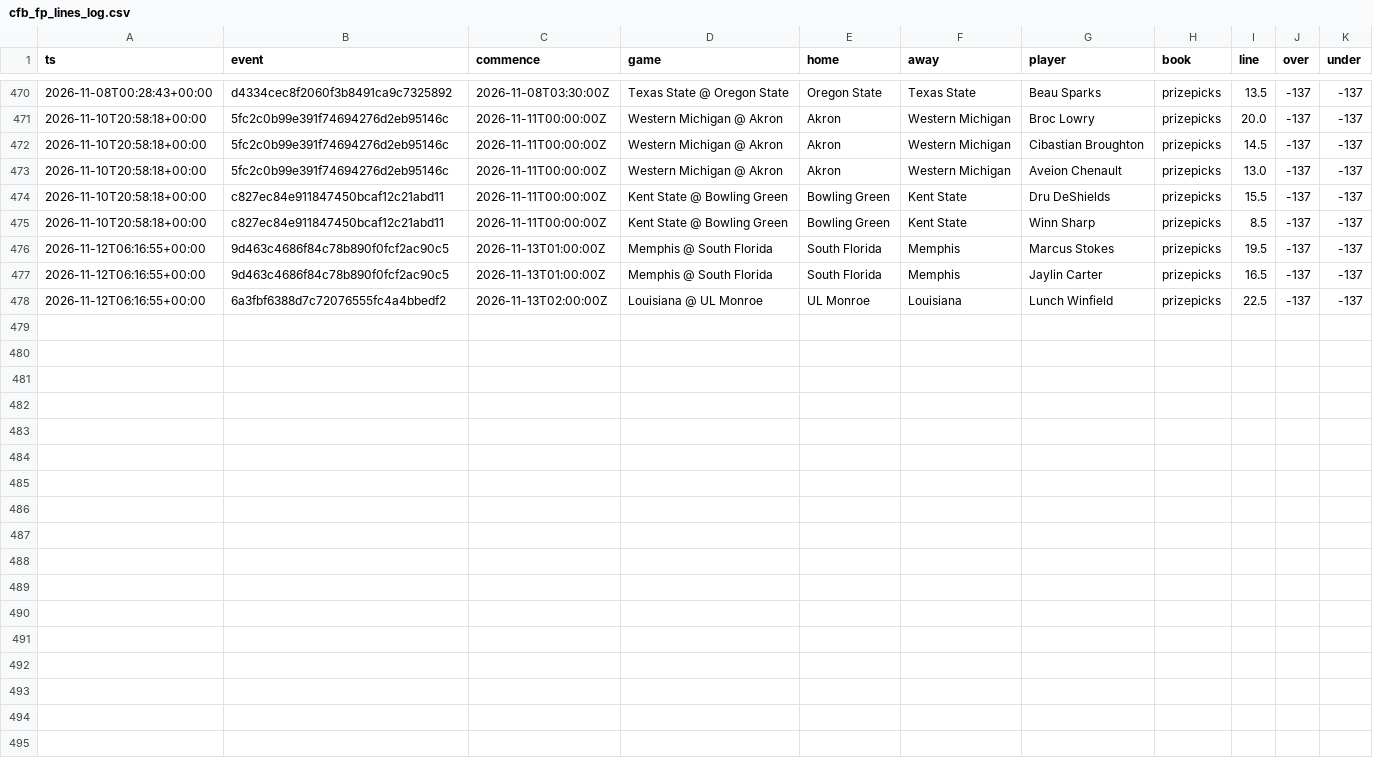
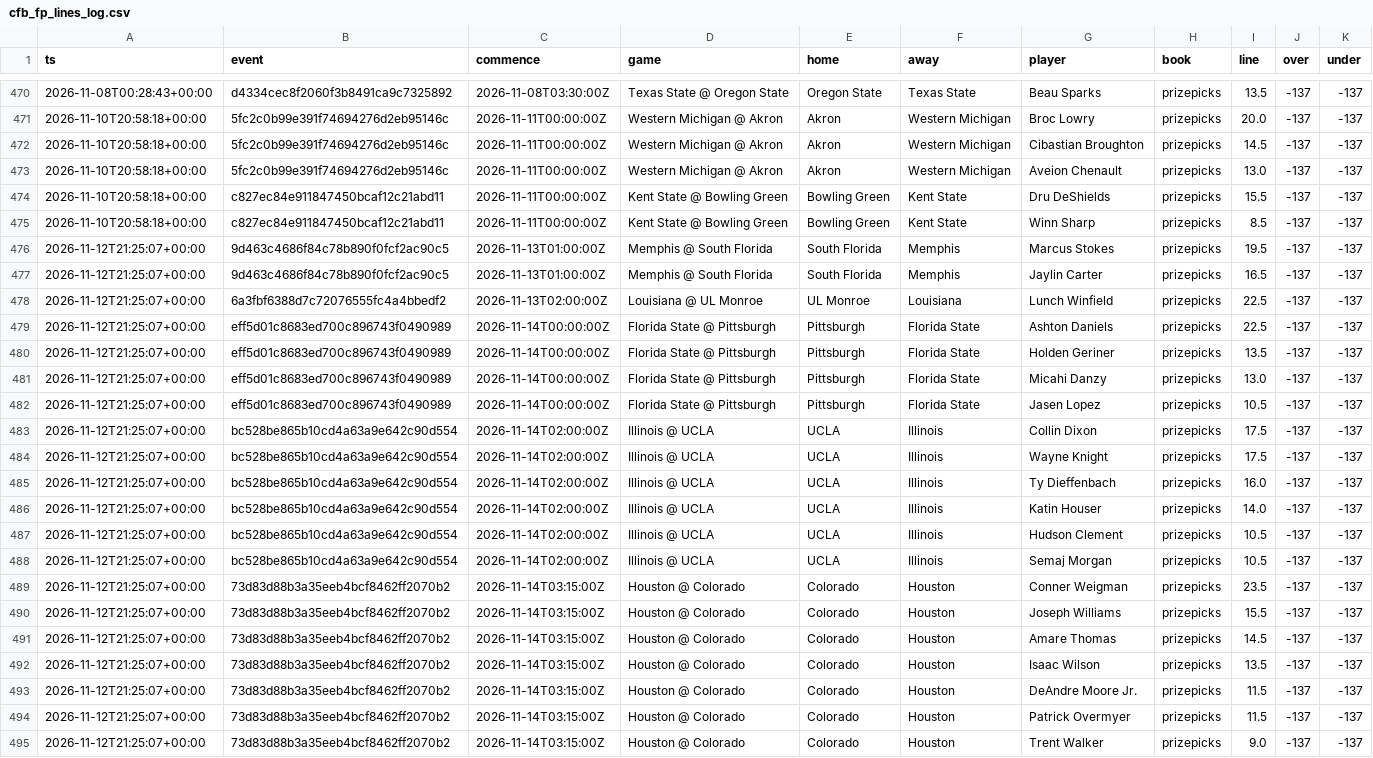
Before and after one commit to jlwin1995-alt/Bball, a CSV file: football/data/log/cfb_fp_lines_log.csv, drawn as a sheet; only a part is shown, gaps mark what is left out.

```diff
--- a/football/data/log/cfb_fp_lines_log.csv
+++ b/football/data/log/cfb_fp_lines_log.csv
@@ -475,4 +475,21 @@ ts,event,commence,game,home,away,player,book,line,over,under
 2026-11-10T20:58:18+00:00,c827ec84e911847450bcaf12c21abd11,2026-11-11T00:00:00Z,Kent State @ Bowling Green,Bowling Green,Kent State,Winn Sharp,prizepicks,8.5,-137,-137
-2026-11-12T06:16:55+00:00,9d463c4686f84c78b890f0fcf2ac90c5,2026-11-13T01:00:00Z,Memphis @ South Florida,South Florida,Memphis,Marcus Stokes,prizepicks,19.5,-137,-137
-2026-11-12T06:16:55+00:00,9d463c4686f84c78b890f0fcf2ac90c5,2026-11-13T01:00:00Z,Memphis @ South Florida,South Florida,Memphis,Jaylin Carter,prizepicks,16.5,-137,-137
-2026-11-12T06:16:55+00:00,6a3fbf6388d7c72076555fc4a4bbedf2,2026-11-13T02:00:00Z,Louisiana @ UL Monroe,UL Monroe,Louisiana,Lunch Winfield,prizepicks,22.5,-137,-137
+2026-11-12T21:25:07+00:00,9d463c4686f84c78b890f0fcf2ac90c5,2026-11-13T01:00:00Z,Memphis @ South Florida,South Florida,Memphis,Marcus Stokes,prizepicks,19.5,-137,-137
+2026-11-12T21:25:07+00:00,9d463c4686f84c78b890f0fcf2ac90c5,2026-11-13T01:00:00Z,Memphis @ South Florida,South Florida,Memphis,Jaylin Carter,prizepicks,16.5,-137,-137
+2026-11-12T21:25:07+00:00,6a3fbf6388d7c72076555fc4a4bbedf2,2026-11-13T02:00:00Z,Louisiana @ UL Monroe,UL Monroe,Louisiana,Lunch Winfield,prizepicks,22.5,-137,-137
+2026-11-12T21:25:07+00:00,eff5d01c8683ed700c896743f0490989,2026-11-14T00:00:00Z,Florida State @ Pittsburgh,Pittsburgh,Florida State,Ashton Daniels,prizepicks,22.5,-137,-137
+2026-11-12T21:25:07+00:00,eff5d01c8683ed700c896743f0490989,2026-11-14T00:00:00Z,Florida State @ Pittsburgh,Pittsburgh,Florida State,Holden Geriner,prizepicks,13.5,-137,-137
+2026-11-12T21:25:07+00:00,eff5d01c8683ed700c896743f0490989,2026-11-14T00:00:00Z,Florida State @ Pittsburgh,Pittsburgh,Florida State,Micahi Danzy,prizepicks,13.0,-137,-137
+2026-11-12T21:25:07+00:00,eff5d01c8683ed700c896743f0490989,2026-11-14T00:00:00Z,Florida State @ Pittsburgh,Pittsburgh,Florida State,Jasen Lopez,prizepicks,10.5,-137,-137
+2026-11-12T21:25:07+00:00,bc528be865b10cd4a63a9e642c90d554,2026-11-14T02:00:00Z,Illinois @ UCLA,UCLA,Illinois,Collin Dixon,prizepicks,17.5,-137,-137
+2026-11-12T21:25:07+00:00,bc528be865b10cd4a63a9e642c90d554,2026-11-14T02:00:00Z,Illinois @ UCLA,UCLA,Illinois,Wayne Knight,prizepicks,17.5,-137,-137
+2026-11-12T21:25:07+00:00,bc528be865b10cd4a63a9e642c90d554,2026-11-14T02:00:00Z,Illinois @ UCLA,UCLA,Illinois,Ty Dieffenbach,prizepicks,16.0,-137,-137
+2026-11-12T21:25:07+00:00,bc528be865b10cd4a63a9e642c90d554,2026-11-14T02:00:00Z,Illinois @ UCLA,UCLA,Illinois,Katin Houser,prizepicks,14.0,-137,-137
+2026-11-12T21:25:07+00:00,bc528be865b10cd4a63a9e642c90d554,2026-11-14T02:00:00Z,Illinois @ UCLA,UCLA,Illinois,Hudson Clement,prizepicks,10.5,-137,-137
+2026-11-12T21:25:07+00:00,bc528be865b10cd4a63a9e642c90d554,2026-11-14T02:00:00Z,Illinois @ UCLA,UCLA,Illinois,Semaj Morgan,prizepicks,10.5,-137,-137
+2026-11-12T21:25:07+00:00,73d83d88b3a35eeb4bcf8462ff2070b2,2026-11-14T03:15:00Z,Houston @ Colorado,Colorado,Houston,Conner Weigman,prizepicks,23.5,-137,-137
+2026-11-12T21:25:07+00:00,73d83d88b3a35eeb4bcf8462ff2070b2,2026-11-14T03:15:00Z,Houston @ Colorado,Colorado,Houston,Joseph Williams,prizepicks,15.5,-137,-137
+2026-11-12T21:25:07+00:00,73d83d88b3a35eeb4bcf8462ff2070b2,2026-11-14T03:15:00Z,Houston @ Colorado,Colorado,Houston,Amare Thomas,prizepicks,14.5,-137,-137
+2026-11-12T21:25:07+00:00,73d83d88b3a35eeb4bcf8462ff2070b2,2026-11-14T03:15:00Z,Houston @ Colorado,Colorado,Houston,Isaac Wilson,prizepicks,13.5,-137,-137
+2026-11-12T21:25:07+00:00,73d83d88b3a35eeb4bcf8462ff2070b2,2026-11-14T03:15:00Z,Houston @ Colorado,Colorado,Houston,DeAndre Moore Jr.,prizepicks,11.5,-137,-137
+2026-11-12T21:25:07+00:00,73d83d88b3a35eeb4bcf8462ff2070b2,2026-11-14T03:15:00Z,Houston @ Colorado,Colorado,Houston,Patrick Overmyer,prizepicks,11.5,-137,-137
+2026-11-12T21:25:07+00:00,73d83d88b3a35eeb4bcf8462ff2070b2,2026-11-14T03:15:00Z,Houston @ Colorado,Colorado,Houston,Trent Walker,prizepicks,9.0,-137,-137
```
Also changed, not shown: 21 other files.
